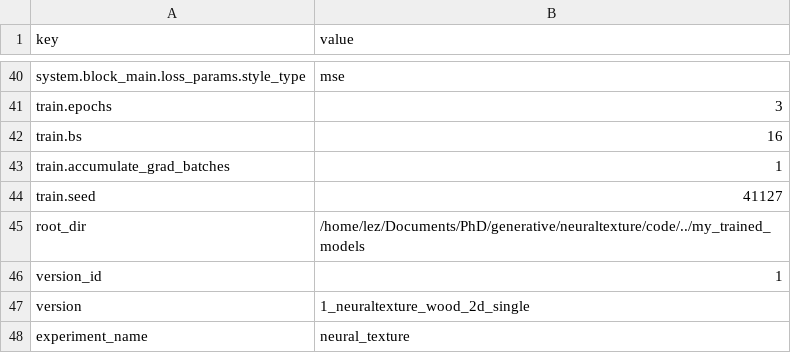
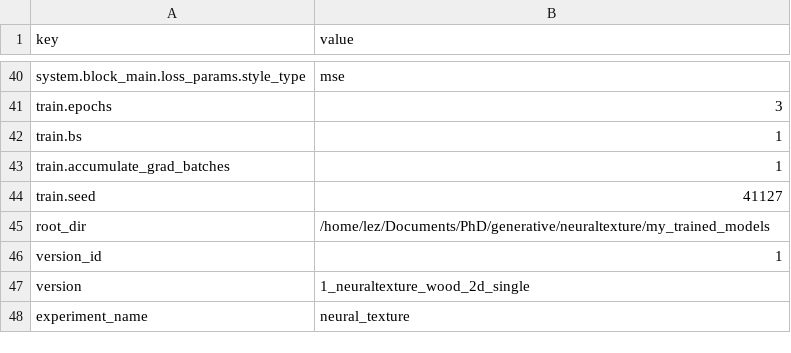
Before and after one commit to Lezcool/neuraltexture, a CSV file: my_trained_models/neural_texture/version_1_neuraltexture_wood_2d_single/meta_tags.csv, drawn as a sheet; only a part is shown, gaps mark what is left out.

```diff
--- a/my_trained_models/neural_texture/version_1_neuraltexture_wood_2d_single/meta_tags.csv
+++ b/my_trained_models/neural_texture/version_1_neuraltexture_wood_2d_single/meta_tags.csv
@@ -41,6 +41,6 @@ system.block_main.loss_params.style_type,mse
 train.epochs,3
-train.bs,16
+train.bs,1
 train.accumulate_grad_batches,1
 train.seed,41127
-root_dir,/home/lez/Documents/PhD/generative/neuraltexture/code/../my_trained_models
+root_dir,/home/lez/Documents/PhD/generative/neuraltexture/my_trained_models
 version_id,1
```
Also changed, not shown: 7 other files.
